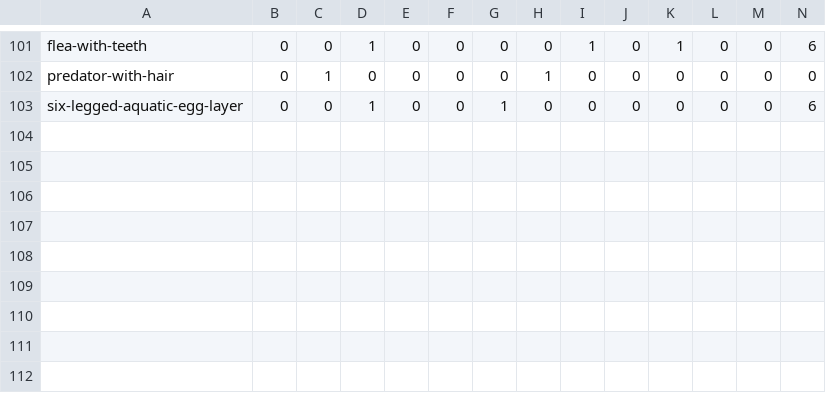
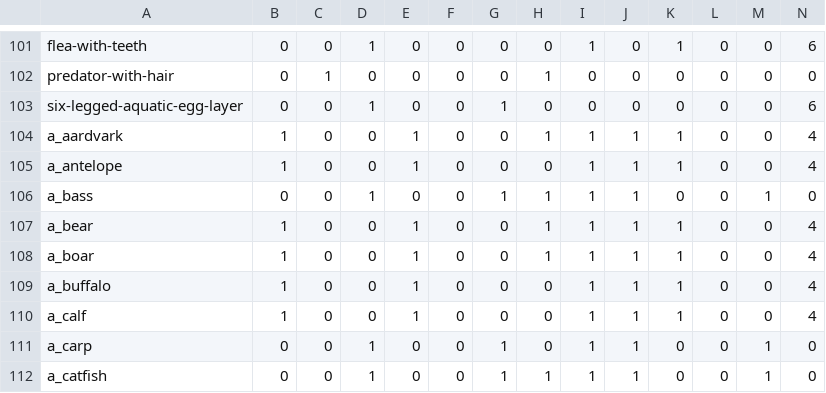
Before and after one commit to pruthvirajg/dbscan_fastcode, a CSV file: data/dataset.csv, drawn as a sheet; only a part is shown, gaps mark what is left out; rows hold the shown columns only; the diff names each change by its address in the sheet, - before the commit and + after, or states it on an @@ line.

Commit message:
modified base dataset as per Charan's input

```diff
--- a/data/dataset.csv
+++ b/data/dataset.csv
+row 104: a_aardvark | 1 | 0 | 0 | 1 | 0 | 0 | 1 | 1 | 1 | 1 | 0 | 0 | 4
+row 105: a_antelope | 1 | 0 | 0 | 1 | 0 | 0 | 0 | 1 | 1 | 1 | 0 | 0 | 4
+row 106: a_bass | 0 | 0 | 1 | 0 | 0 | 1 | 1 | 1 | 1 | 0 | 0 | 1 | 0
+row 107: a_bear | 1 | 0 | 0 | 1 | 0 | 0 | 1 | 1 | 1 | 1 | 0 | 0 | 4
+row 108: a_boar | 1 | 0 | 0 | 1 | 0 | 0 | 1 | 1 | 1 | 1 | 0 | 0 | 4
+row 109: a_buffalo | 1 | 0 | 0 | 1 | 0 | 0 | 0 | 1 | 1 | 1 | 0 | 0 | 4
+row 110: a_calf | 1 | 0 | 0 | 1 | 0 | 0 | 0 | 1 | 1 | 1 | 0 | 0 | 4
+row 111: a_carp | 0 | 0 | 1 | 0 | 0 | 1 | 0 | 1 | 1 | 0 | 0 | 1 | 0
+row 112: a_catfish | 0 | 0 | 1 | 0 | 0 | 1 | 1 | 1 | 1 | 0 | 0 | 1 | 0
```
